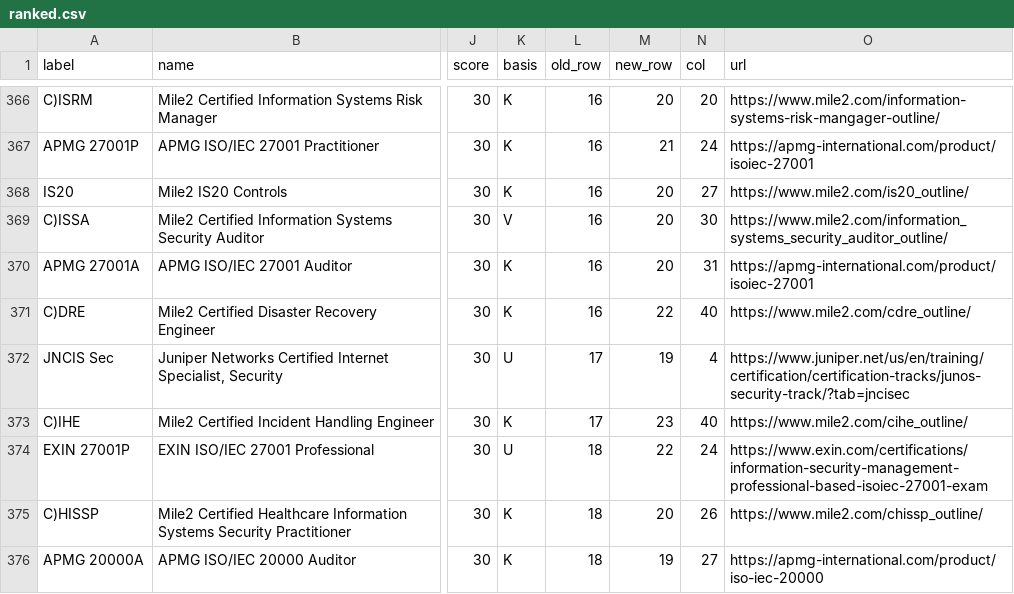
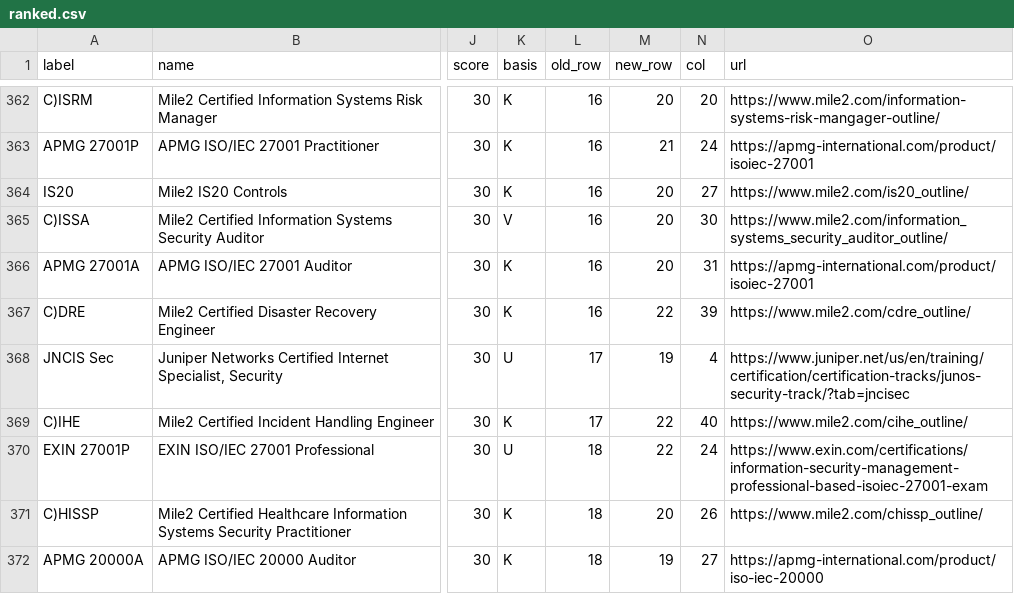
Before and after one commit to at9701/security-certification-map, a CSV file: data/ranked.csv, drawn as a sheet; only a part is shown, gaps mark what is left out; addresses are those after the commit; the diff covers the shown part only; the diff names each change by its address in the sheet, - before the commit and + after, or states it on an @@ line.

```diff
--- a/data/ranked.csv
+++ b/data/ranked.csv
-N367 (col): 40
+N367 (col): 39
-M369 (new_row): 23
+M369 (new_row): 22
```
Also changed, not shown: 5 removed rows and 53 edited cells elsewhere in this file, data/prices.csv, data/retired.csv, 5 other files.
